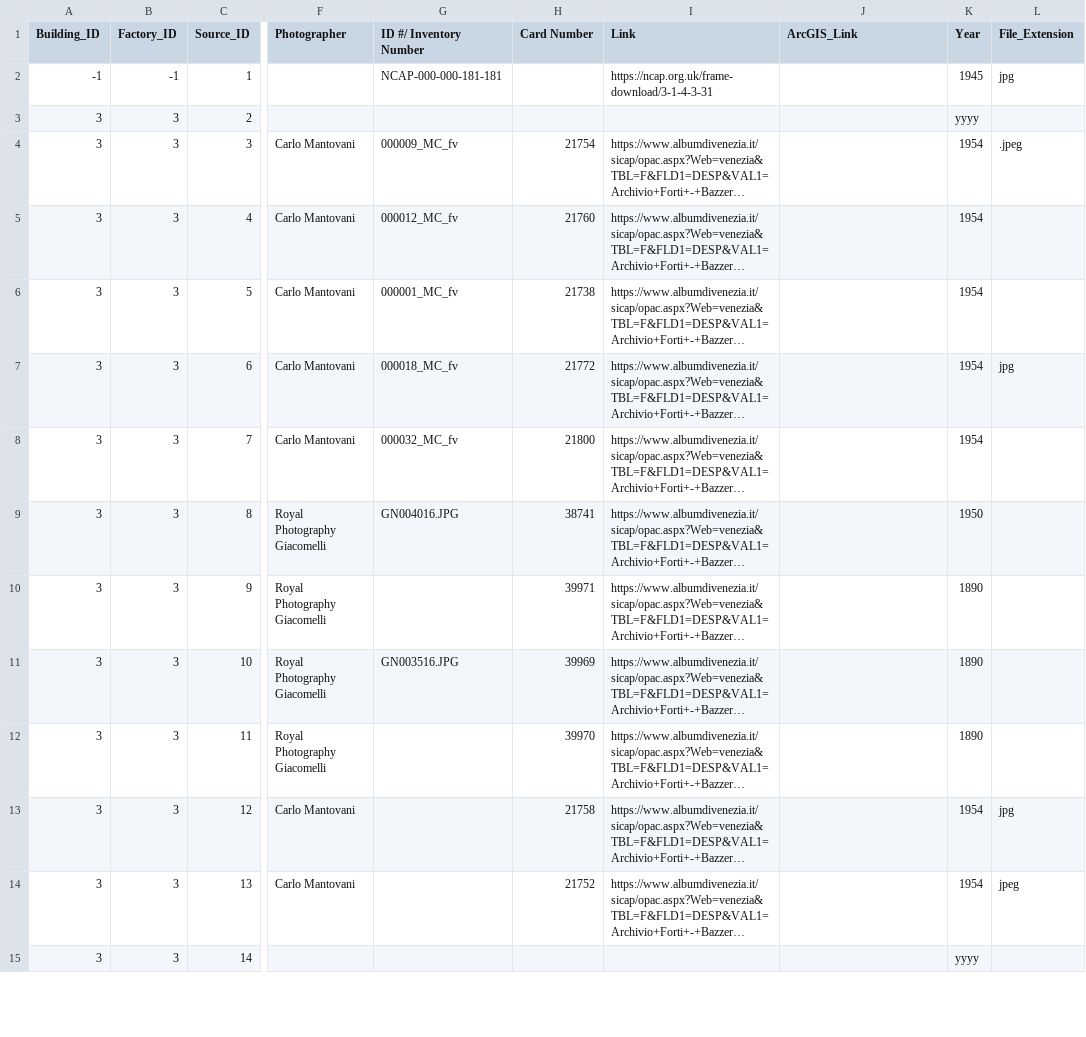
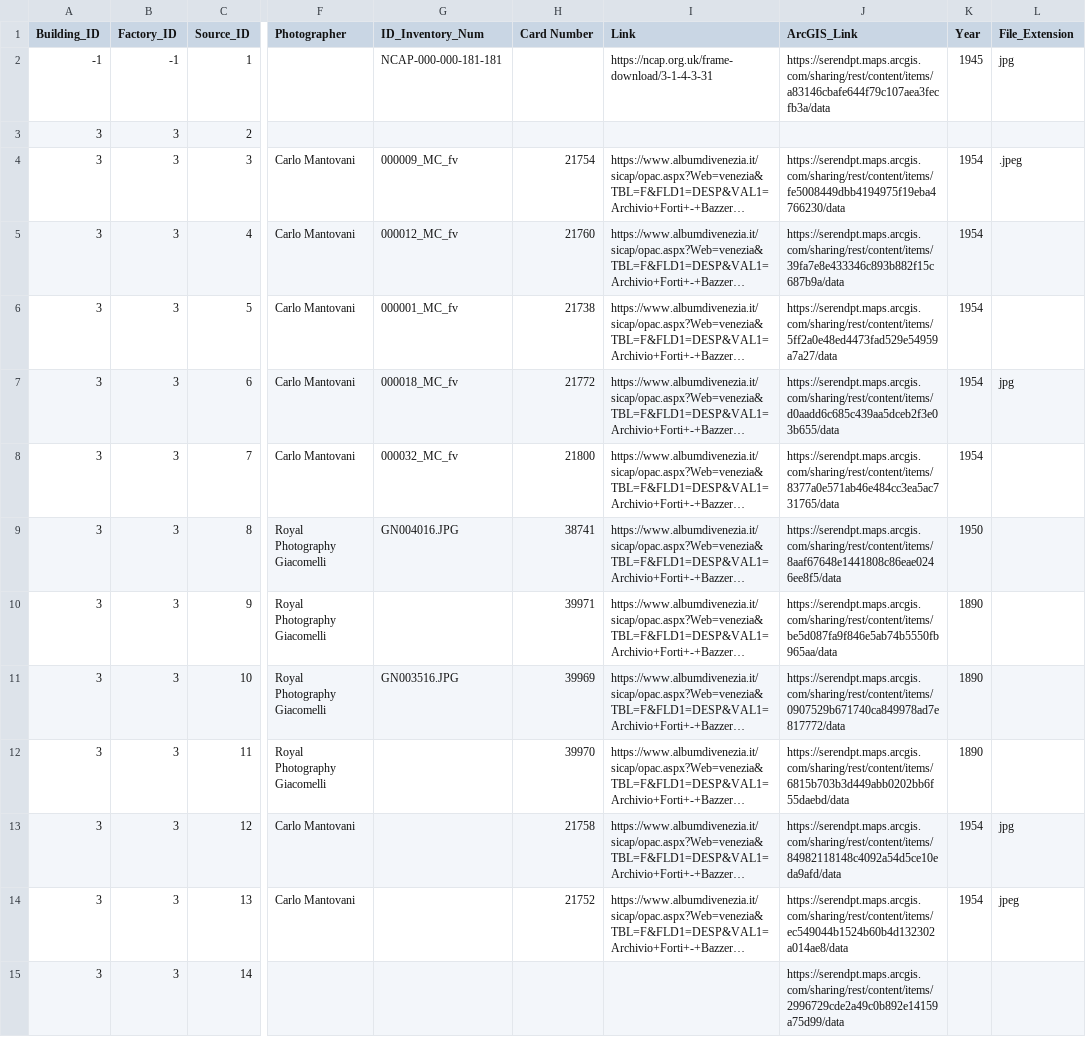
Before and after one commit to jjheals/Industrial-Giudecca, a CSV file: industrialgiudecca/data_analysis/sheets/csvs/Photo_Sources.csv, drawn as a sheet; only a part is shown, gaps mark what is left out; long unchanged cells end in …; the diff covers the shown part only; the diff names each change by its address in the sheet, - before the commit and + after, or states it on an @@ line.

Commit message:
Fixed galleries and added photo citations on factory templates

```diff
--- a/industrialgiudecca/data_analysis/sheets/csvs/Photo_Sources.csv
+++ b/industrialgiudecca/data_analysis/sheets/csvs/Photo_Sources.csv
-G1: ID #/ Inventory Number
+G1: ID_Inventory_Num
-J2 (ArcGIS_Link): (empty)
+J2 (ArcGIS_Link): https://serendpt.maps.arcgis.com/sharing/rest/content/items/a83146cbafe644f79c107aea3fecfb3a/data
-K3 (Year): yyyy
+K3 (Year): (empty)
-J4 (ArcGIS_Link): (empty)
+J4 (ArcGIS_Link): https://serendpt.maps.arcgis.com/sharing/rest/content/items/fe5008449dbb4194975f19eba4766230/data
-J5 (ArcGIS_Link): (empty)
+J5 (ArcGIS_Link): https://serendpt.maps.arcgis.com/sharing/rest/content/items/39fa7e8e433346c893b882f15c687b9a/data
-J6 (ArcGIS_Link): (empty)
+J6 (ArcGIS_Link): https://serendpt.maps.arcgis.com/sharing/rest/content/items/5ff2a0e48ed4473fad529e54959a7a27/data
-J7 (ArcGIS_Link): (empty)
+J7 (ArcGIS_Link): https://serendpt.maps.arcgis.com/sharing/rest/content/items/d0aadd6c685c439aa5dceb2f3e03b655/data
-J8 (ArcGIS_Link): (empty)
+J8 (ArcGIS_Link): https://serendpt.maps.arcgis.com/sharing/rest/content/items/8377a0e571ab46e484cc3ea5ac731765/data
-J9 (ArcGIS_Link): (empty)
+J9 (ArcGIS_Link): https://serendpt.maps.arcgis.com/sharing/rest/content/items/8aaf67648e1441808c86eae0246ee8f5/data
-J10 (ArcGIS_Link): (empty)
+J10 (ArcGIS_Link): https://serendpt.maps.arcgis.com/sharing/rest/content/items/be5d087fa9f846e5ab74b5550fb965aa/data
-J11 (ArcGIS_Link): (empty)
+J11 (ArcGIS_Link): https://serendpt.maps.arcgis.com/sharing/rest/content/items/0907529b671740ca849978ad7e817772/data
-J12 (ArcGIS_Link): (empty)
+J12 (ArcGIS_Link): https://serendpt.maps.arcgis.com/sharing/rest/content/items/6815b703b3d449abb0202bb6f55daebd/data
-J13 (ArcGIS_Link): (empty)
+J13 (ArcGIS_Link): https://serendpt.maps.arcgis.com/sharing/rest/content/items/84982118148c4092a54d5ce10eda9afd/data
-J14 (ArcGIS_Link): (empty)
+J14 (ArcGIS_Link): https://serendpt.maps.arcgis.com/sharing/rest/content/items/ec549044b1524b60b4d132302a014ae8/data
-J15 (ArcGIS_Link): (empty)
+J15 (ArcGIS_Link): https://serendpt.maps.arcgis.com/sharing/rest/content/items/2996729cde2a49c0b892e14159a75d99/data
-K15 (Year): yyyy
+K15 (Year): (empty)
```
Also changed, not shown: 14 added rows and 100 edited cells elsewhere in this file, 9 other files.
